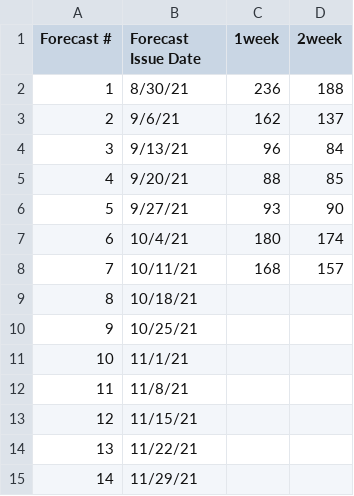
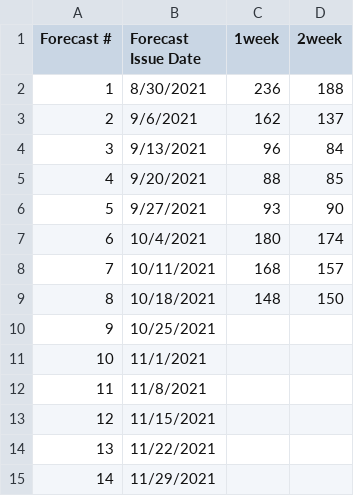
Before and after one commit to HAS-Tools-Fall2021/Forecasting21, a CSV file: forecast_entries/Boyd.csv, drawn as a sheet.

Commit message:
Boyd Week 8 Forecast

```diff
--- a/forecast_entries/Boyd.csv
+++ b/forecast_entries/Boyd.csv
@@ -1,15 +1,15 @@
 Forecast #,Forecast Issue Date,1week,2week
-1,8/30/21,236,188
-2,9/6/21,162,137
-3,9/13/21,96,84
-4,9/20/21,88,85
-5,9/27/21,93,90
-6,10/4/21,180,174
-7,10/11/21,168,157
-8,10/18/21,,
-9,10/25/21,,
-10,11/1/21,,
-11,11/8/21,,
-12,11/15/21,,
-13,11/22/21,,
-14,11/29/21,,
+1,8/30/2021,236,188
+2,9/6/2021,162,137
+3,9/13/2021,96,84
+4,9/20/2021,88,85
+5,9/27/2021,93,90
+6,10/4/2021,180,174
+7,10/11/2021,168,157
+8,10/18/2021,148,150
+9,10/25/2021,,
+10,11/1/2021,,
+11,11/8/2021,,
+12,11/15/2021,,
+13,11/22/2021,,
+14,11/29/2021,,
```
